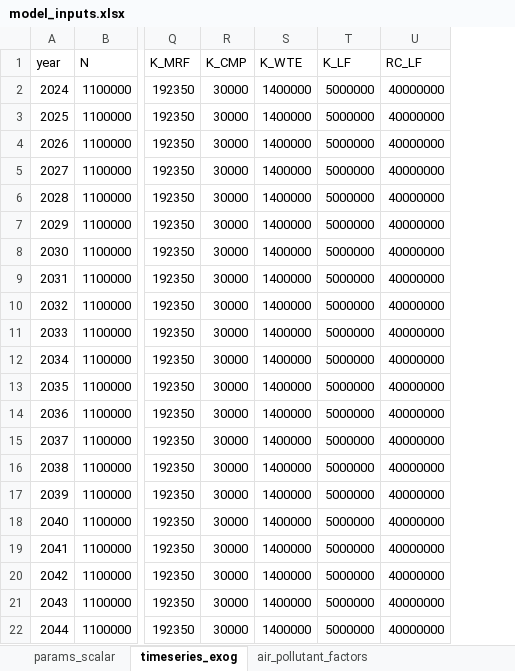
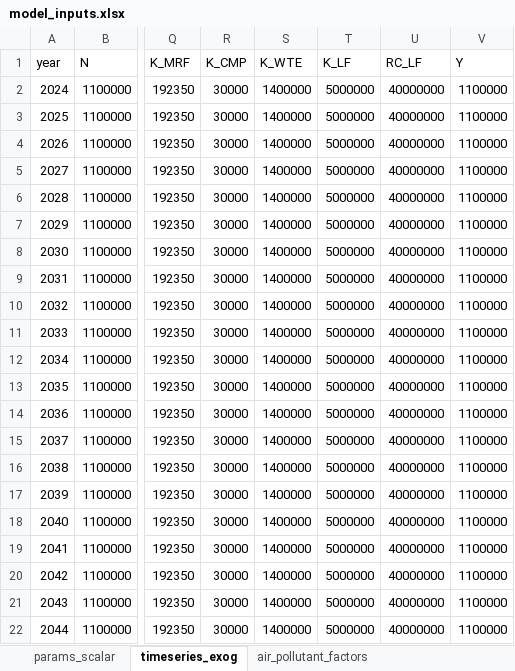
Before and after one commit to danielostale/incineration, an Excel workbook: wm_model/data/model_inputs.xlsx, sheet timeseries_exog, drawn as a sheet; only a part is shown, gaps mark what is left out; values as stored, in another font and other column widths than the file's, no borders; the diff names each change by its address in the sheet, - before the commit and + after, or states it on an @@ line.

```diff
--- a/wm_model/data/model_inputs.xlsx (sheet timeseries_exog)
+++ b/wm_model/data/model_inputs.xlsx (sheet timeseries_exog)
+column V (Y), rows 2-22: all 1100000
```
Also changed, not shown: sheet Description_timeseries_Excg, sheet Description_params_scalar, 6 other files.
